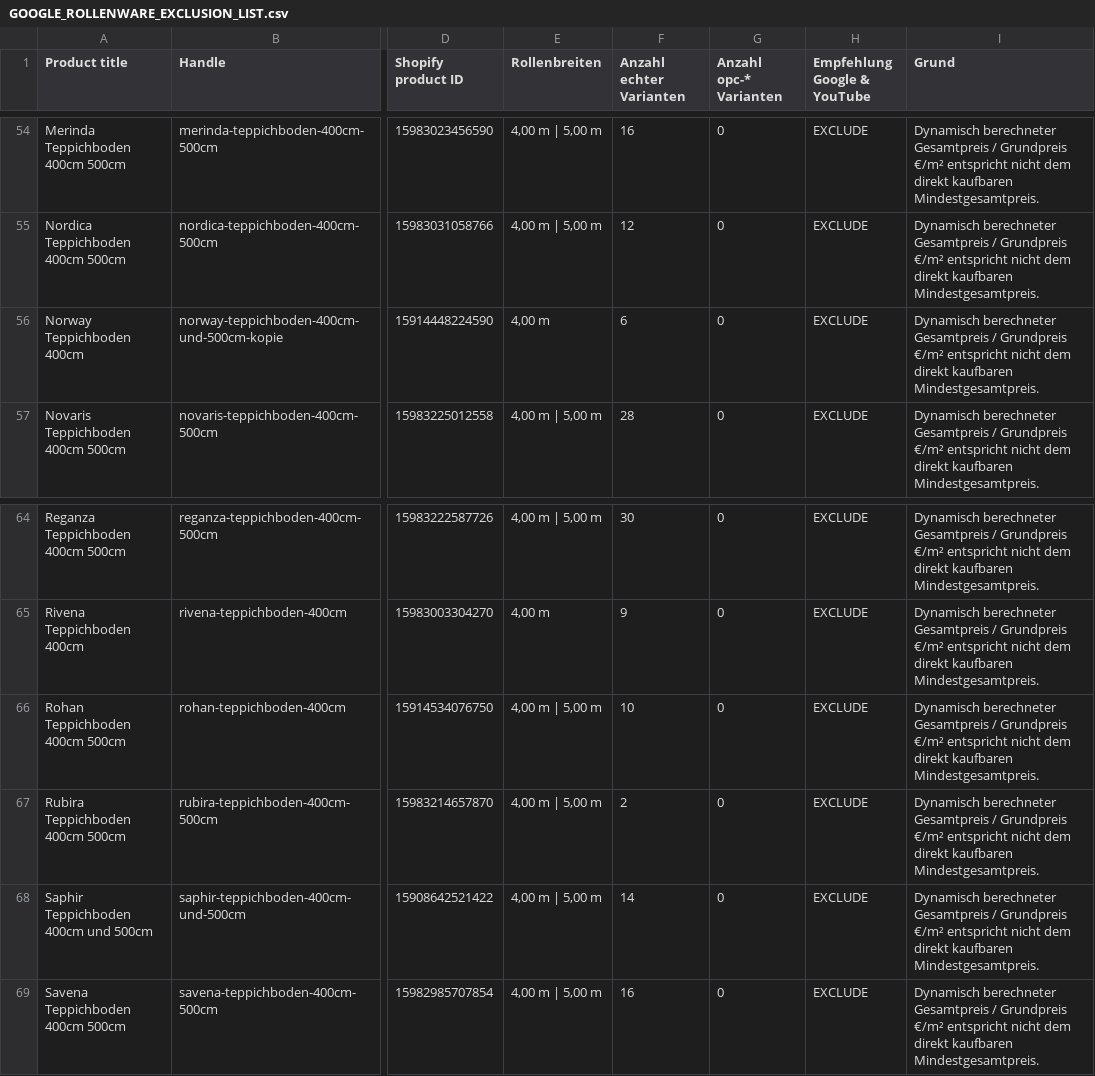
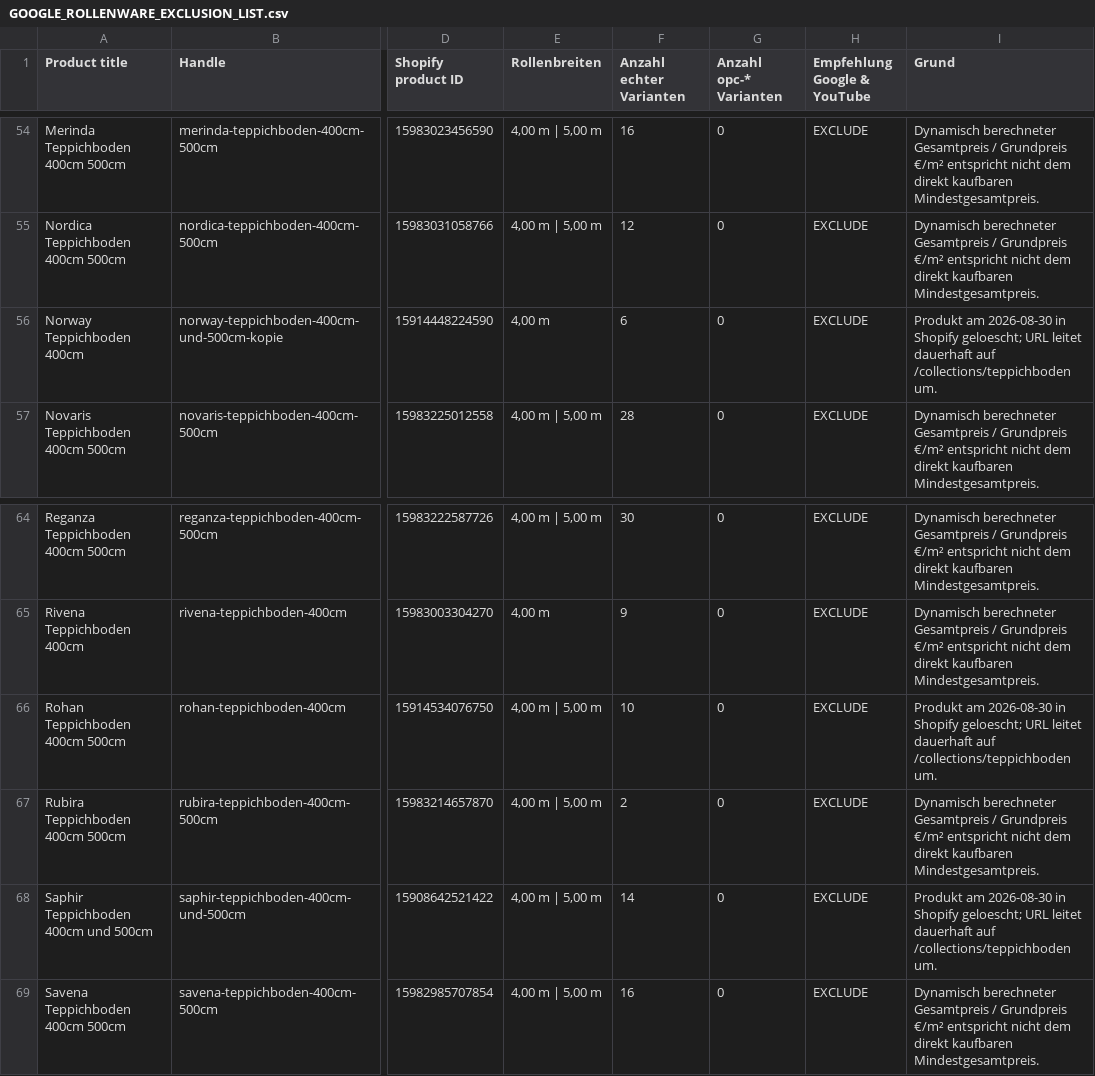
Before and after one commit to kontakt755/teppich-paradies-shopify-ai, a CSV file: GOOGLE_ROLLENWARE_EXCLUSION_LIST.csv, drawn as a sheet; only a part is shown, gaps mark what is left out; the diff names each change by its address in the sheet, - before the commit and + after, or states it on an @@ line.

```diff
--- a/GOOGLE_ROLLENWARE_EXCLUSION_LIST.csv
+++ b/GOOGLE_ROLLENWARE_EXCLUSION_LIST.csv
-I56 (Grund): Dynamisch berechneter Gesamtpreis / Grundpreis €/m² entspricht nicht dem direkt kaufbaren Mindestgesamtpreis.
+I56 (Grund): Produkt am 2026-08-30 in Shopify geloescht; URL leitet dauerhaft auf /collections/teppichboden um.
-I66 (Grund): Dynamisch berechneter Gesamtpreis / Grundpreis €/m² entspricht nicht dem direkt kaufbaren Mindestgesamtpreis.
+I66 (Grund): Produkt am 2026-08-30 in Shopify geloescht; URL leitet dauerhaft auf /collections/teppichboden um.
-I68 (Grund): Dynamisch berechneter Gesamtpreis / Grundpreis €/m² entspricht nicht dem direkt kaufbaren Mindestgesamtpreis.
+I68 (Grund): Produkt am 2026-08-30 in Shopify geloescht; URL leitet dauerhaft auf /collections/teppichboden um.
```
Also changed, not shown: 3 other files.
